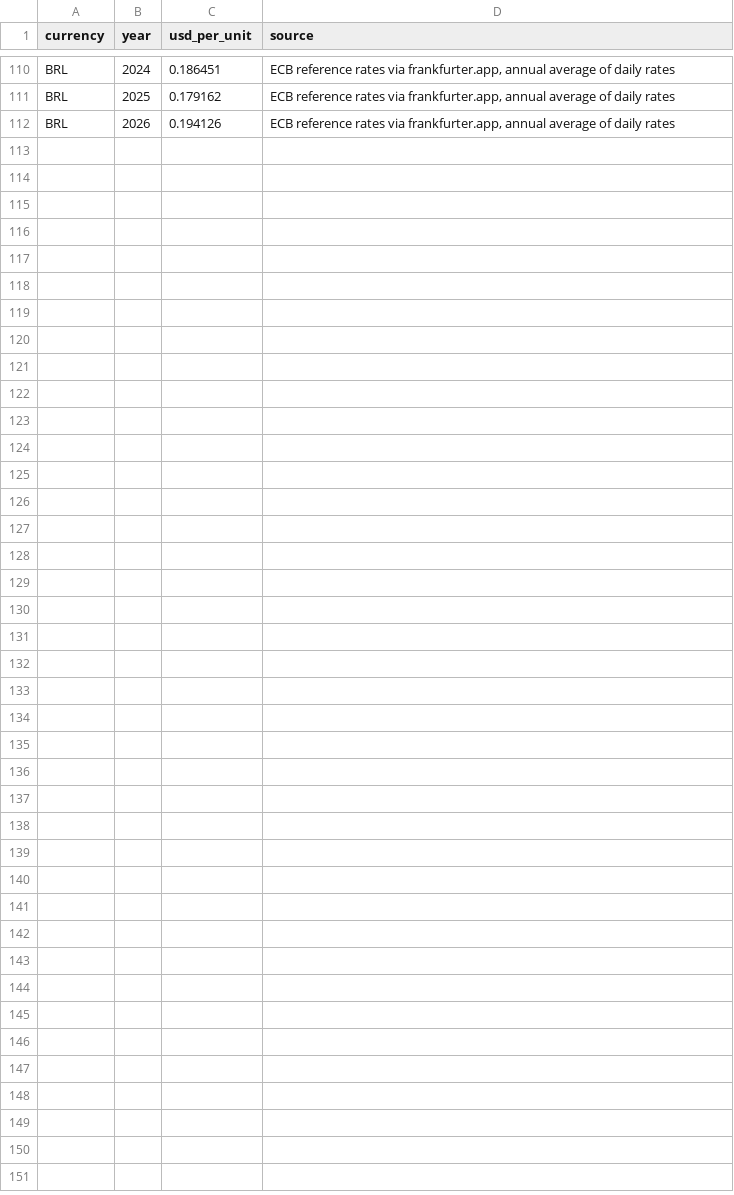
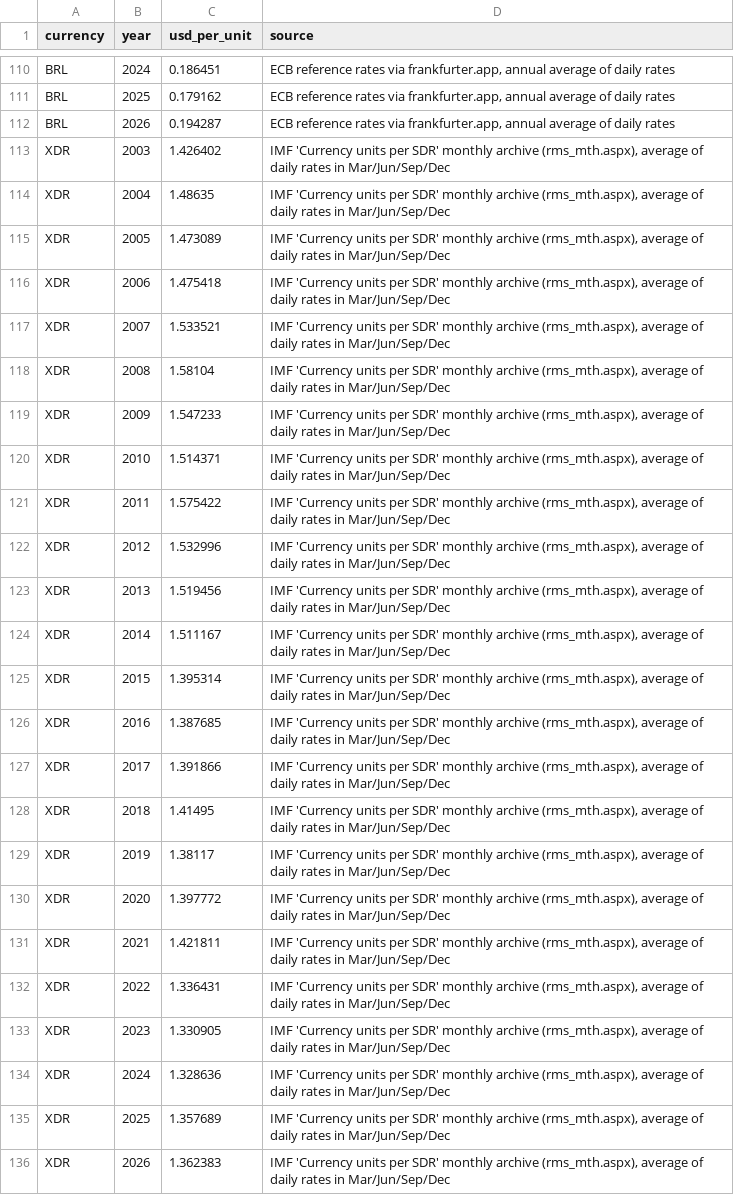
Before and after one commit to rosshegtvedt-hash/dfi-deal-tracker, a CSV file: fx_rates.csv, drawn as a sheet; only a part is shown, gaps mark what is left out; the diff covers the shown part only.

```diff
--- a/fx_rates.csv
+++ b/fx_rates.csv
@@ -111,2 +111,26 @@ BRL,2024,0.186451,"ECB reference rates via frankfurter.app, annual average of da
 BRL,2025,0.179162,"ECB reference rates via frankfurter.app, annual average of daily rates"
-BRL,2026,0.194126,"ECB reference rates via frankfurter.app, annual average of daily rates"
+BRL,2026,0.194287,"ECB reference rates via frankfurter.app, annual average of daily rates"
+XDR,2003,1.426402,"IMF 'Currency units per SDR' monthly archive (rms_mth.aspx), average of daily rates in Mar/Jun/Sep/Dec"
+XDR,2004,1.48635,"IMF 'Currency units per SDR' monthly archive (rms_mth.aspx), average of daily rates in Mar/Jun/Sep/Dec"
+XDR,2005,1.473089,"IMF 'Currency units per SDR' monthly archive (rms_mth.aspx), average of daily rates in Mar/Jun/Sep/Dec"
+XDR,2006,1.475418,"IMF 'Currency units per SDR' monthly archive (rms_mth.aspx), average of daily rates in Mar/Jun/Sep/Dec"
+XDR,2007,1.533521,"IMF 'Currency units per SDR' monthly archive (rms_mth.aspx), average of daily rates in Mar/Jun/Sep/Dec"
+XDR,2008,1.58104,"IMF 'Currency units per SDR' monthly archive (rms_mth.aspx), average of daily rates in Mar/Jun/Sep/Dec"
+XDR,2009,1.547233,"IMF 'Currency units per SDR' monthly archive (rms_mth.aspx), average of daily rates in Mar/Jun/Sep/Dec"
+XDR,2010,1.514371,"IMF 'Currency units per SDR' monthly archive (rms_mth.aspx), average of daily rates in Mar/Jun/Sep/Dec"
+XDR,2011,1.575422,"IMF 'Currency units per SDR' monthly archive (rms_mth.aspx), average of daily rates in Mar/Jun/Sep/Dec"
+XDR,2012,1.532996,"IMF 'Currency units per SDR' monthly archive (rms_mth.aspx), average of daily rates in Mar/Jun/Sep/Dec"
+XDR,2013,1.519456,"IMF 'Currency units per SDR' monthly archive (rms_mth.aspx), average of daily rates in Mar/Jun/Sep/Dec"
+XDR,2014,1.511167,"IMF 'Currency units per SDR' monthly archive (rms_mth.aspx), average of daily rates in Mar/Jun/Sep/Dec"
+XDR,2015,1.395314,"IMF 'Currency units per SDR' monthly archive (rms_mth.aspx), average of daily rates in Mar/Jun/Sep/Dec"
+XDR,2016,1.387685,"IMF 'Currency units per SDR' monthly archive (rms_mth.aspx), average of daily rates in Mar/Jun/Sep/Dec"
+XDR,2017,1.391866,"IMF 'Currency units per SDR' monthly archive (rms_mth.aspx), average of daily rates in Mar/Jun/Sep/Dec"
+XDR,2018,1.41495,"IMF 'Currency units per SDR' monthly archive (rms_mth.aspx), average of daily rates in Mar/Jun/Sep/Dec"
+XDR,2019,1.38117,"IMF 'Currency units per SDR' monthly archive (rms_mth.aspx), average of daily rates in Mar/Jun/Sep/Dec"
+XDR,2020,1.397772,"IMF 'Currency units per SDR' monthly archive (rms_mth.aspx), average of daily rates in Mar/Jun/Sep/Dec"
+XDR,2021,1.421811,"IMF 'Currency units per SDR' monthly archive (rms_mth.aspx), average of daily rates in Mar/Jun/Sep/Dec"
+XDR,2022,1.336431,"IMF 'Currency units per SDR' monthly archive (rms_mth.aspx), average of daily rates in Mar/Jun/Sep/Dec"
+XDR,2023,1.330905,"IMF 'Currency units per SDR' monthly archive (rms_mth.aspx), average of daily rates in Mar/Jun/Sep/Dec"
+XDR,2024,1.328636,"IMF 'Currency units per SDR' monthly archive (rms_mth.aspx), average of daily rates in Mar/Jun/Sep/Dec"
+XDR,2025,1.357689,"IMF 'Currency units per SDR' monthly archive (rms_mth.aspx), average of daily rates in Mar/Jun/Sep/Dec"
+XDR,2026,1.362383,"IMF 'Currency units per SDR' monthly archive (rms_mth.aspx), average of daily rates in Mar/Jun/Sep/Dec"
```
Also changed, not shown: 3 edited cells elsewhere in this file, country_mapping.csv, sector_mapping.csv, 8 other files.
